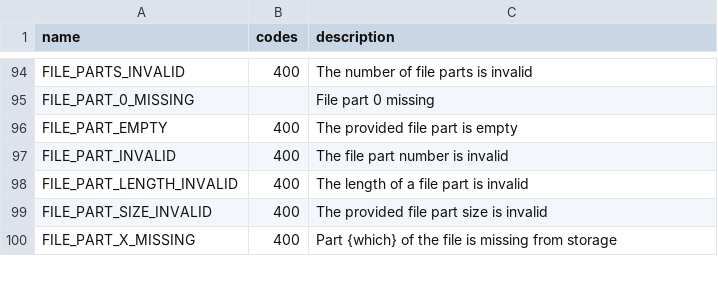
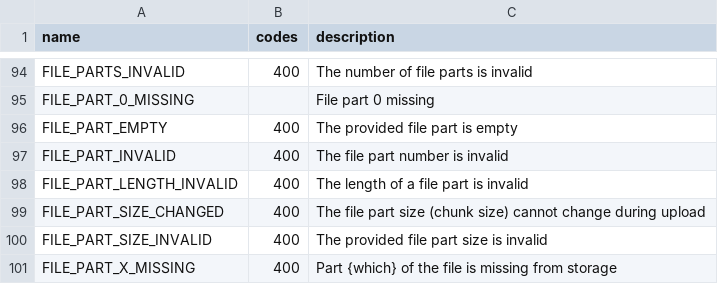
Before and after one commit to LonamiWebs/Telethon, a CSV file: telethon_generator/data/errors.csv, drawn as a sheet; only a part is shown, gaps mark what is left out; the diff names each change by its address in the sheet, - before the commit and + after, or states it on an @@ line.

Commit message:
Document some errors, bump v1.10.7

```diff
--- a/telethon_generator/data/errors.csv
+++ b/telethon_generator/data/errors.csv
+row 99: FILE_PART_SIZE_CHANGED | 400 | The file part size (chunk size) cannot change during upload
```
Also changed, not shown: telethon_generator/data/methods.csv, 2 other files.
